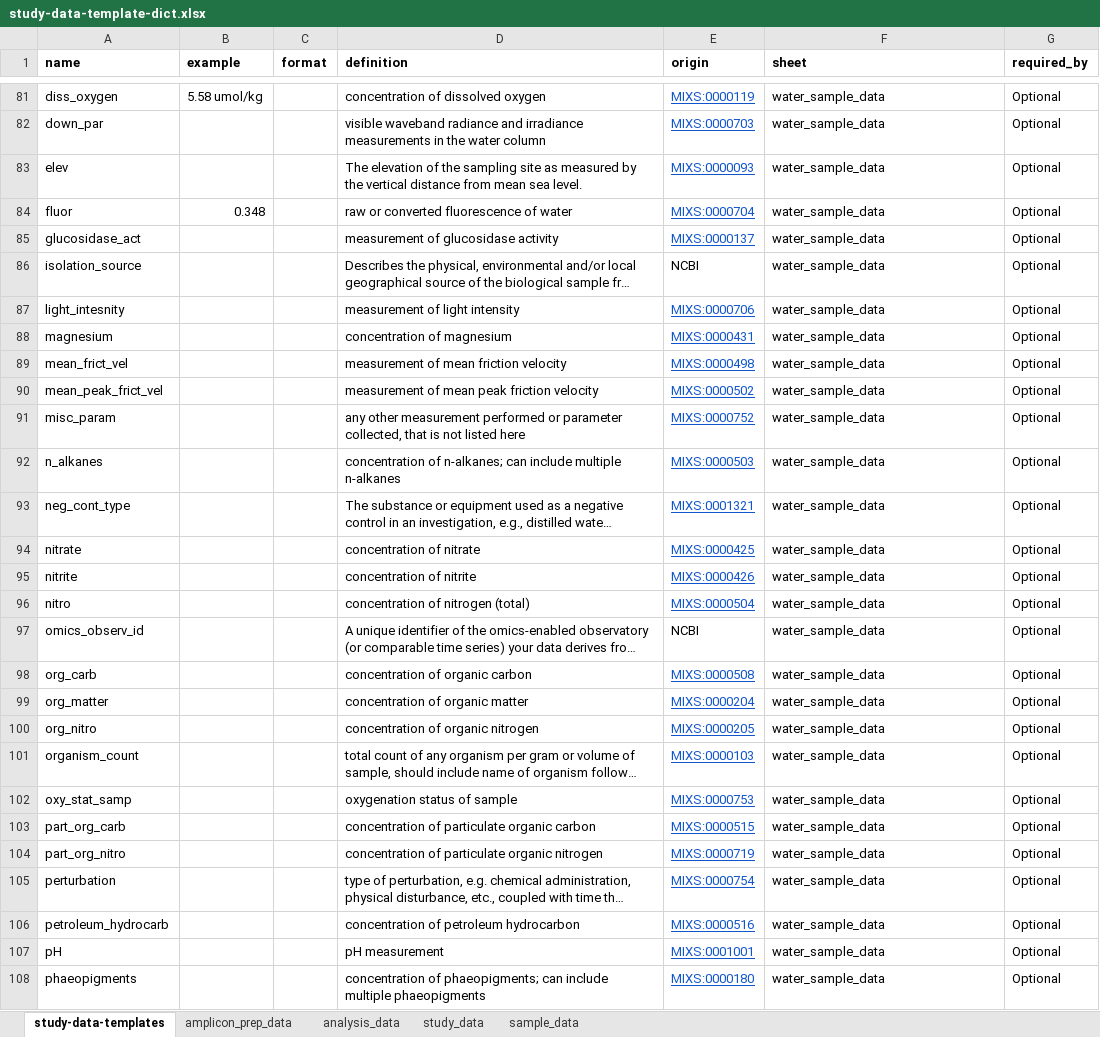
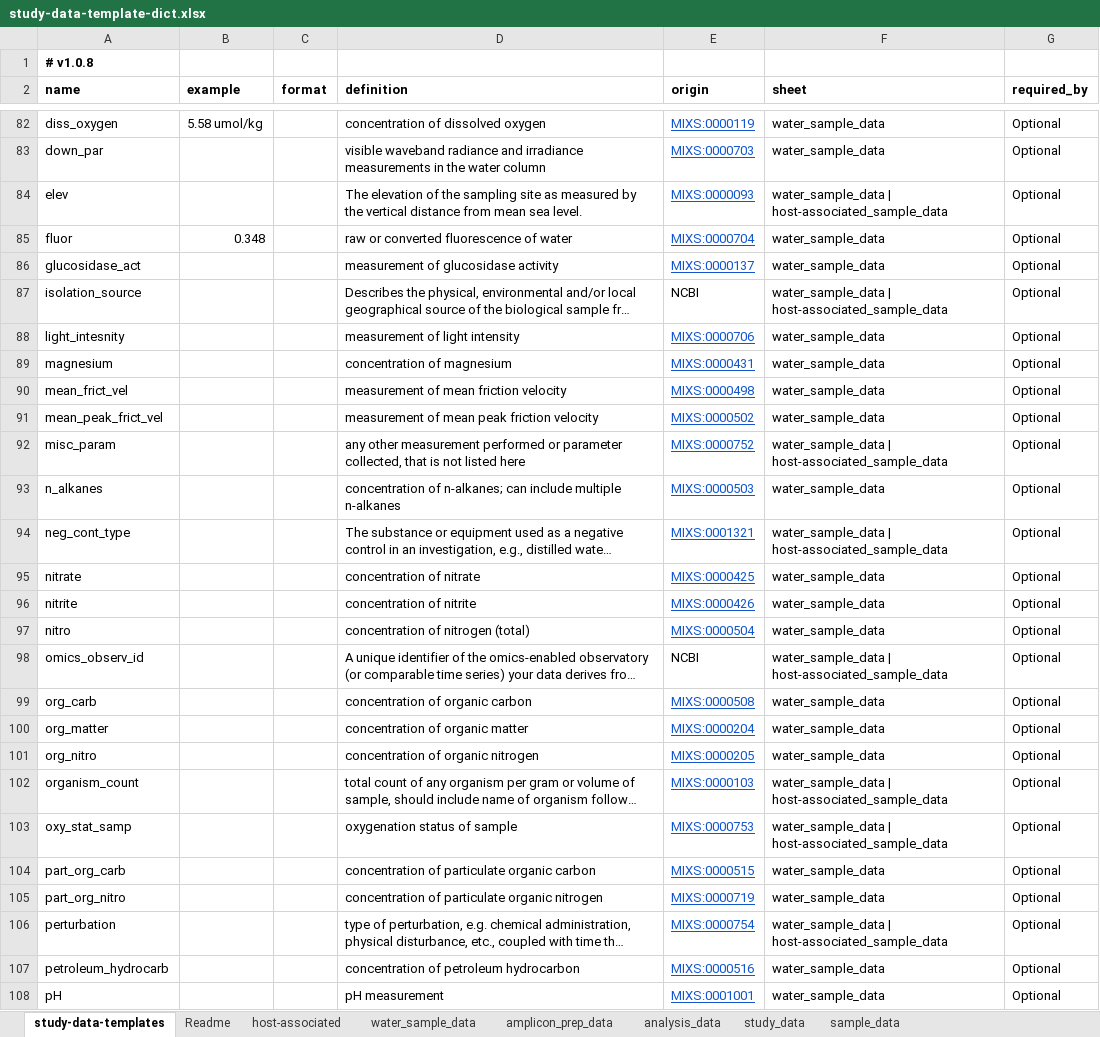
Before and after one commit to NOAA-Omics/noaa-omics-templates, an Excel workbook: study-data-template-dict.xlsx, sheet study-data-templates, drawn as a sheet; only a part is shown, gaps mark what is left out; the shorter side is filled out with more unchanged rows; long unchanged cells end in …; values as stored, in another font and other column widths than the file's, no borders; charts and pictures not drawn; addresses are those after the commit; the diff covers the shown part only; the diff names each change by its address in the sheet, - before the commit and + after, or states it on an @@ line.

Commit message:
Added host-associated docs. Updated doc generation script to loop through multiple sheets.

```diff
--- a/study-data-template-dict.xlsx (sheet study-data-templates)
+++ b/study-data-template-dict.xlsx (sheet study-data-templates)
+sheet tab: Readme
+sheet tab: host-associated
+sheet tab: water_sample_data
+row 1: # v1.0.8
-F84 (sheet): water_sample_data
+F84 (sheet): water_sample_data | host-associated_sample_data
-F87 (sheet): water_sample_data
+F87 (sheet): water_sample_data | host-associated_sample_data
-F92 (sheet): water_sample_data
+F92 (sheet): water_sample_data | host-associated_sample_data
-F94 (sheet): water_sample_data
+F94 (sheet): water_sample_data | host-associated_sample_data
-F98 (sheet): water_sample_data
+F98 (sheet): water_sample_data | host-associated_sample_data
-F102:F103 (sheet): water_sample_data
+F102:F103 (sheet): water_sample_data | host-associated_sample_data
-F106 (sheet): water_sample_data
+F106 (sheet): water_sample_data | host-associated_sample_data
```
Also changed, not shown: 36 added rows, 64 hidden or unhidden rows, 11 edited cells and cell formats elsewhere in this sheet, charts or pictures, 56 other files.
